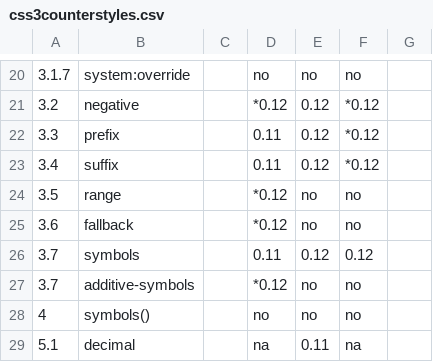
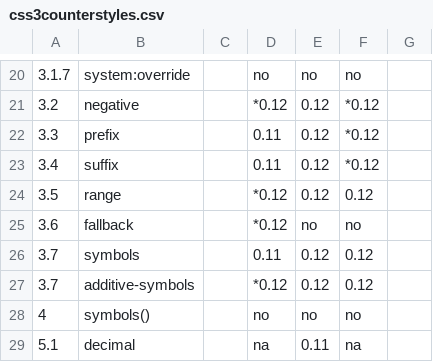
Before and after one commit to rhdunn/cainteoir-engine, a CSV file: docs/implementation-status/css3counterstyles.csv, drawn as a sheet; only a part is shown, gaps mark what is left out.

Commit message:
content.cpp: parse the range counter-style property.

```diff
--- a/docs/implementation-status/css3counterstyles.csv
+++ b/docs/implementation-status/css3counterstyles.csv
@@ -23,6 +23,6 @@
 3.4,suffix,,0.11,0.12,*0.12,
-3.5,range,,*0.12,no,no,
+3.5,range,,*0.12,0.12,0.12,
 3.6,fallback,,*0.12,no,no,
 3.7,symbols,,0.11,0.12,0.12,
-3.7,additive-symbols,,*0.12,no,no,
+3.7,additive-symbols,,*0.12,0.12,0.12,
 4,symbols(),,no,no,no,
```
Also changed, not shown: 5 other files.
